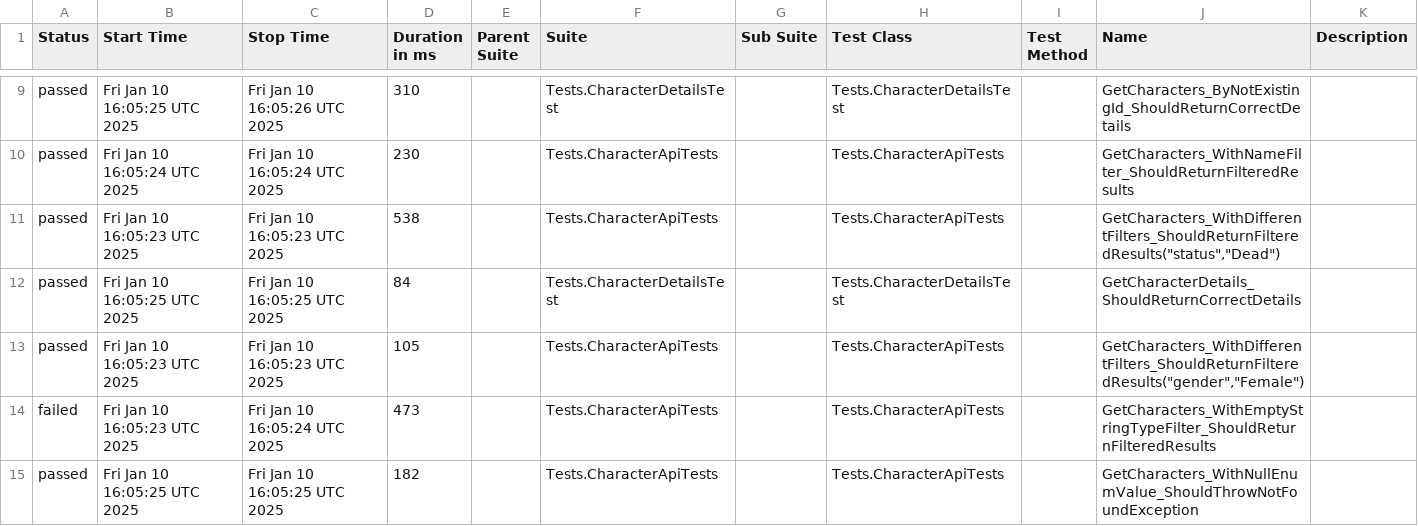
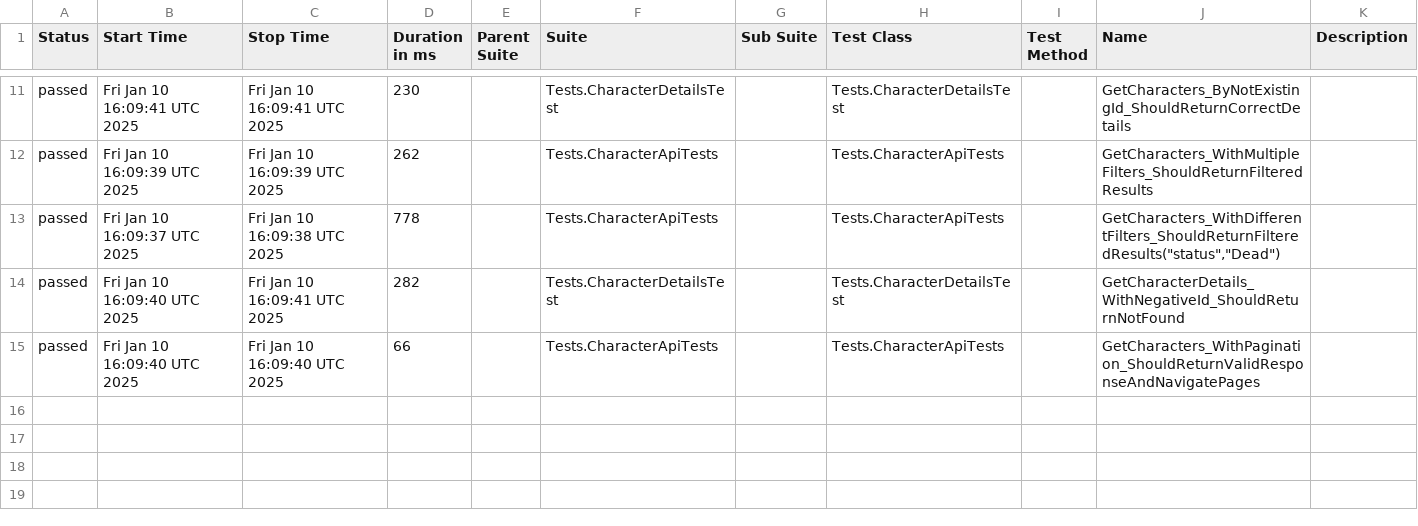
Before and after one commit to Evgeshast/RickAndMorty, a CSV file: data/suites.csv, drawn as a sheet; only a part is shown, gaps mark what is left out; the diff covers the shown part only.

```diff
--- a/data/suites.csv
+++ b/data/suites.csv
@@ -9,7 +11,5 @@
-"passed","Fri Jan 10 16:05:25 UTC 2025","Fri Jan 10 16:05:26 UTC 2025","310","","Tests.CharacterDetailsTest","","Tests.CharacterDetailsTest","","GetCharacters_ByNotExistingId_ShouldReturnCorrectDetails",""
-"passed","Fri Jan 10 16:05:24 UTC 2025","Fri Jan 10 16:05:24 UTC 2025","230","","Tests.CharacterApiTests","","Tests.CharacterApiTests","","GetCharacters_WithNameFilter_ShouldReturnFilteredResults",""
-"passed","Fri Jan 10 16:05:23 UTC 2025","Fri Jan 10 16:05:23 UTC 2025","538","","Tests.CharacterApiTests","","Tests.CharacterApiTests","","GetCharacters_WithDifferentFilters_ShouldReturnFilteredResults(""status"",""Dead"")",""
-"passed","Fri Jan 10 16:05:25 UTC 2025","Fri Jan 10 16:05:25 UTC 2025","84","","Tests.CharacterDetailsTest","","Tests.CharacterDetailsTest","","GetCharacterDetails_ShouldReturnCorrectDetails",""
-"passed","Fri Jan 10 16:05:23 UTC 2025","Fri Jan 10 16:05:23 UTC 2025","105","","Tests.CharacterApiTests","","Tests.CharacterApiTests","","GetCharacters_WithDifferentFilters_ShouldReturnFilteredResults(""gender"",""Female"")",""
-"failed","Fri Jan 10 16:05:23 UTC 2025","Fri Jan 10 16:05:24 UTC 2025","473","","Tests.CharacterApiTests","","Tests.CharacterApiTests","","GetCharacters_WithEmptyStringTypeFilter_ShouldReturnFilteredResults",""
-"passed","Fri Jan 10 16:05:25 UTC 2025","Fri Jan 10 16:05:25 UTC 2025","182","","Tests.CharacterApiTests","","Tests.CharacterApiTests","","GetCharacters_WithNullEnumValue_ShouldThrowNotFoundException",""
+"passed","Fri Jan 10 16:09:41 UTC 2025","Fri Jan 10 16:09:41 UTC 2025","230","","Tests.CharacterDetailsTest","","Tests.CharacterDetailsTest","","GetCharacters_ByNotExistingId_ShouldReturnCorrectDetails",""
+"passed","Fri Jan 10 16:09:39 UTC 2025","Fri Jan 10 16:09:39 UTC 2025","262","","Tests.CharacterApiTests","","Tests.CharacterApiTests","","GetCharacters_WithMultipleFilters_ShouldReturnFilteredResults",""
+"passed","Fri Jan 10 16:09:37 UTC 2025","Fri Jan 10 16:09:38 UTC 2025","778","","Tests.CharacterApiTests","","Tests.CharacterApiTests","","GetCharacters_WithDifferentFilters_ShouldReturnFilteredResults(""status"",""Dead"")",""
+"passed","Fri Jan 10 16:09:40 UTC 2025","Fri Jan 10 16:09:41 UTC 2025","282","","Tests.CharacterDetailsTest","","Tests.CharacterDetailsTest","","GetCharacterDetails_WithNegativeId_ShouldReturnNotFound",""
+"passed","Fri Jan 10 16:09:40 UTC 2025","Fri Jan 10 16:09:40 UTC 2025","66","","Tests.CharacterApiTests","","Tests.CharacterApiTests","","GetCharacters_WithPagination_ShouldReturnValidResponseAndNavigatePages",""
```
Also changed, not shown: 2 added rows and 34 edited cells elsewhere in this file, 42 other files.
